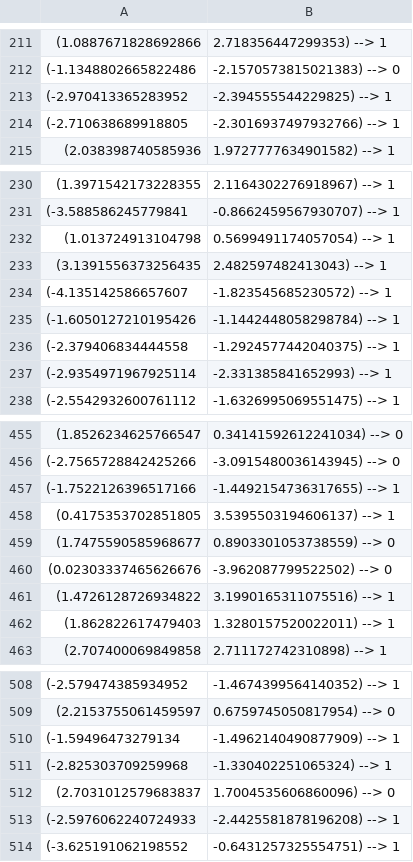
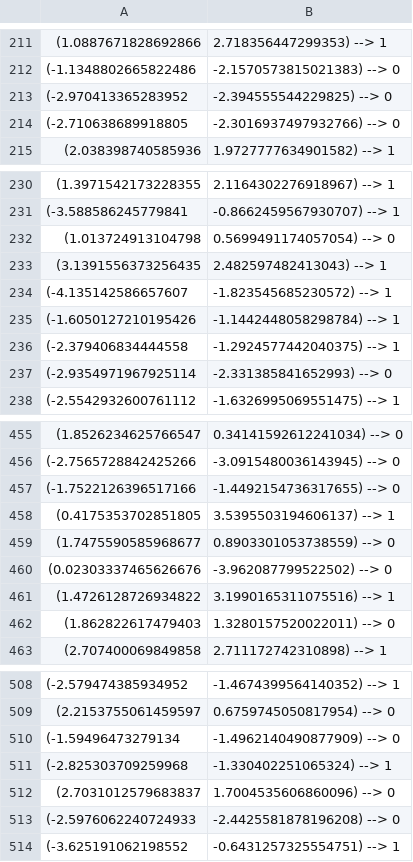
Before and after one commit to wilgotlucaci/python-programming-WILGOT-LUCACI, a CSV file: Labs-Exploration/labelled_data.csv, drawn as a sheet; only a part is shown, gaps mark what is left out; the diff covers the shown part only.

```diff
--- a/Labs-Exploration/labelled_data.csv
+++ b/Labs-Exploration/labelled_data.csv
@@ -212,4 +212,4 @@
 (-1.1348802665822486, -2.1570573815021383) --> 0
-(-2.970413365283952, -2.394555544229825) --> 1
-(-2.710638689918805, -2.3016937497932766) --> 1
+(-2.970413365283952, -2.394555544229825) --> 0
+(-2.710638689918805, -2.3016937497932766) --> 0
 (2.038398740585936, 1.9727777634901582) --> 1
@@ -231,3 +231,3 @@
 (-3.588586245779841, -0.8662459567930707) --> 1
-(1.013724913104798, 0.5699491174057054) --> 1
+(1.013724913104798, 0.5699491174057054) --> 0
 (3.1391556373256435, 2.482597482413043) --> 1
@@ -236,3 +236,3 @@
 (-2.379406834444558, -1.2924577442040375) --> 1
-(-2.9354971967925114, -2.331385841652993) --> 1
+(-2.9354971967925114, -2.331385841652993) --> 0
 (-2.5542932600761112, -1.6326995069551475) --> 1
@@ -456,3 +456,3 @@
 (-2.7565728842425266, -3.0915480036143945) --> 0
-(-1.7522126396517166, -1.4492154736317655) --> 1
+(-1.7522126396517166, -1.4492154736317655) --> 0
 (0.4175353702851805, 3.5395503194606137) --> 1
@@ -461,3 +461,3 @@
 (1.4726128726934822, 3.1990165311075516) --> 1
-(1.862822617479403, 1.3280157520022011) --> 1
+(1.862822617479403, 1.3280157520022011) --> 0
 (2.707400069849858, 2.711172742310898) --> 1
@@ -509,6 +509,6 @@
 (2.2153755061459597, 0.6759745050817954) --> 0
-(-1.59496473279134, -1.4962140490877909) --> 1
+(-1.59496473279134, -1.4962140490877909) --> 0
 (-2.825303709259968, -1.330402251065324) --> 1
 (2.7031012579683837, 1.7004535606860096) --> 0
-(-2.5976062240724933, -2.4425581878196208) --> 1
+(-2.5976062240724933, -2.4425581878196208) --> 0
 (-3.625191062198552, -0.6431257325554751) --> 1
```
Also changed, not shown: 40 edited cells elsewhere in this file, 2 other files.
